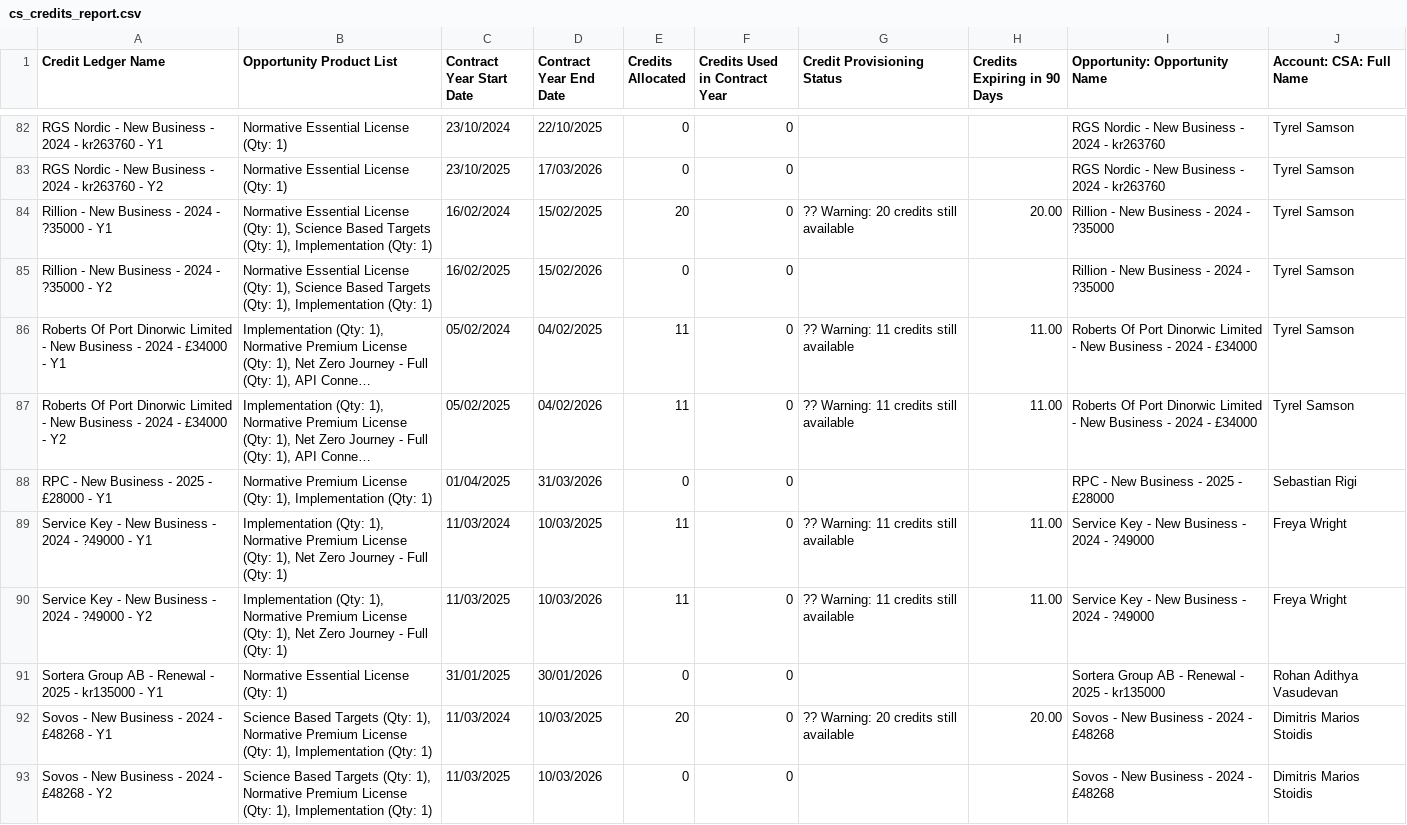
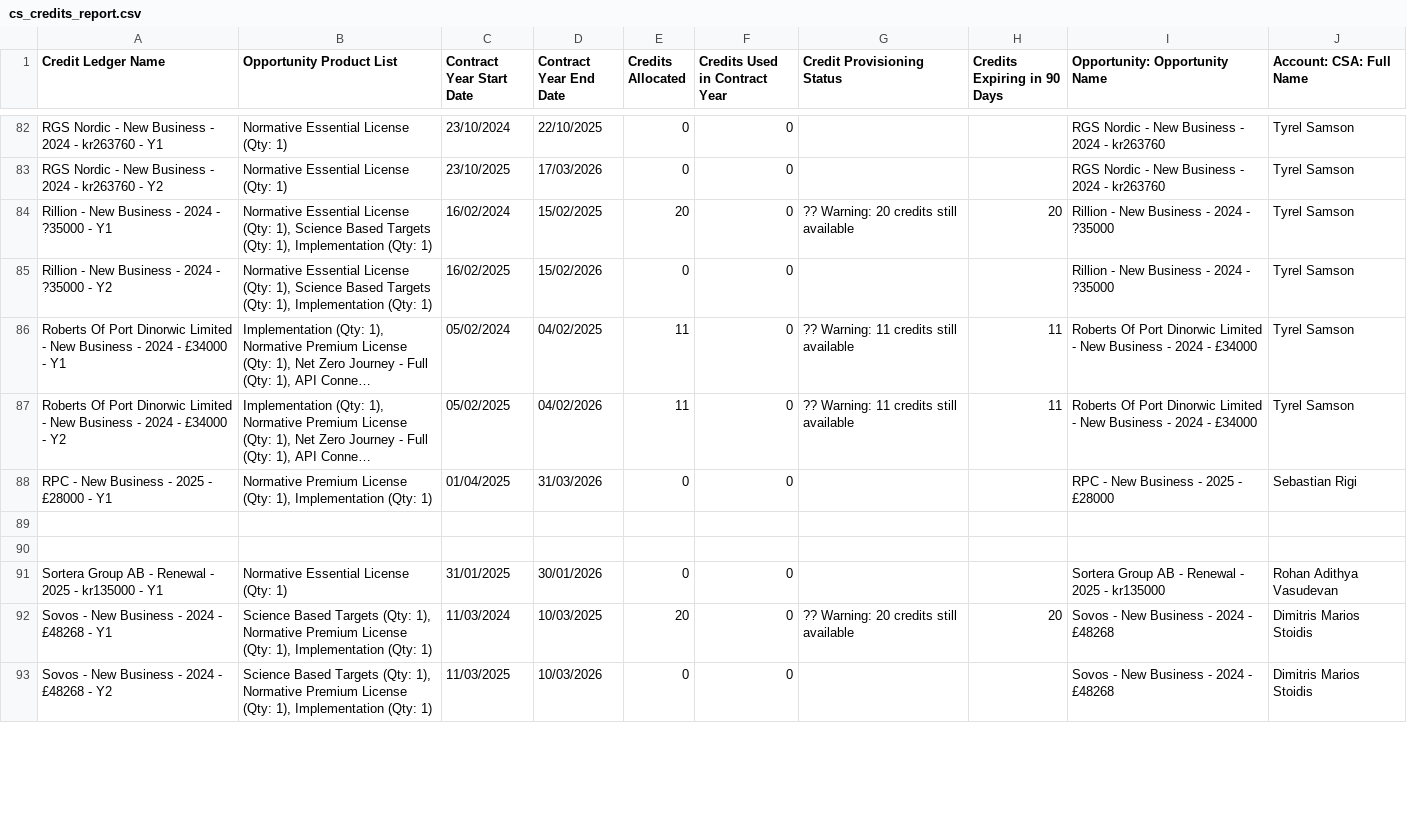
Before and after one commit to sourabh-lgtm/Commission-Calculator, a CSV file: data/cs_credits_report.csv, drawn as a sheet; only a part is shown, gaps mark what is left out; long unchanged cells end in …; the diff covers the shown part only; the diff names each change by its address in the sheet, - before the commit and + after, or states it on an @@ line.

```diff
--- a/data/cs_credits_report.csv
+++ b/data/cs_credits_report.csv
-H84 (Credits Expiring in 90 Days): 20.00
+H84 (Credits Expiring in 90 Days): 20
-H86:H87 (Credits Expiring in 90 Days): 11.00
+H86:H87 (Credits Expiring in 90 Days): 11
-row 89: Service Key - New Business - 2024 - ?49000 - Y1 | Implementation (Qty: 1), Normative Premium License (Qty: 1), Net Zero Journey - Full (Qty: 1) | 11/03/2024 | 10/03/2025 | 11 | 0 | ?? Warning: 11 credits still available | 11.00 | Service Key - New Business - 2024 - ?49000 | Freya Wright
+row 89: (empty)
-row 90: Service Key - New Business - 2024 - ?49000 - Y2 | Implementation (Qty: 1), Normative Premium License (Qty: 1), Net Zero Journey - Full (Qty: 1) | 11/03/2025 | 10/03/2026 | 11 | 0 | ?? Warning: 11 credits still available | 11.00 | Service Key - New Business - 2024 - ?49000 | Freya Wright
+row 90: (empty)
-H92 (Credits Expiring in 90 Days): 20.00
+H92 (Credits Expiring in 90 Days): 20
```
Also changed, not shown: 56 edited cells elsewhere in this file, data/InputData.csv, data/SAO_commission_data.csv, 12 other files.
